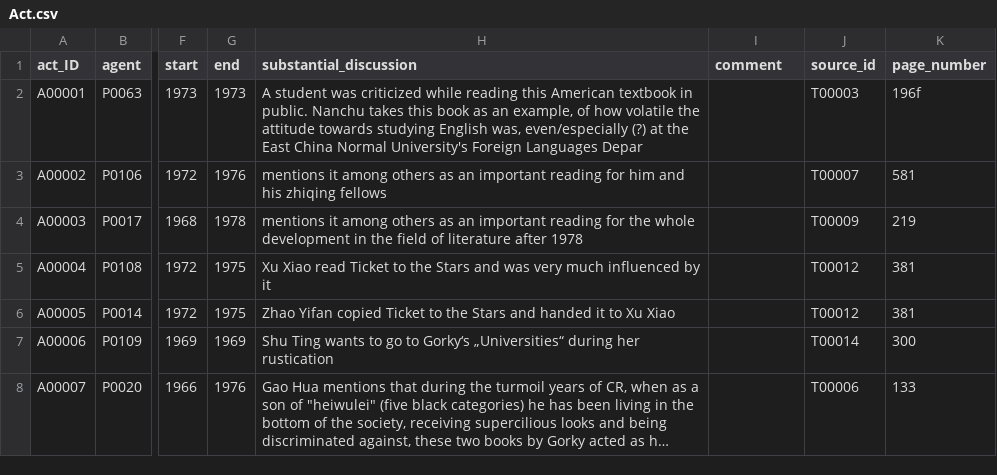
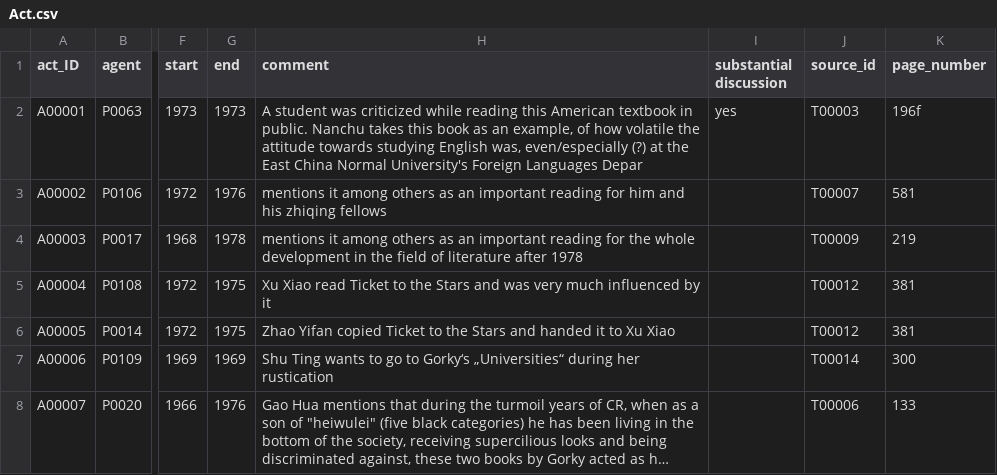
Before and after one commit to readchina/ReadAct, a CSV file: data/Act.csv, drawn as a sheet; only a part is shown, gaps mark what is left out; long unchanged cells end in …; the diff names each change by its address in the sheet, - before the commit and + after, or states it on an @@ line.

```diff
--- a/data/Act.csv
+++ b/data/Act.csv
-H1: substantial_discussion
+H1: comment
-I1: comment
+I1: substantial discussion
-I2 (substantial discussion): (empty)
+I2 (substantial discussion): yes
```
Also changed, not shown: data/ActType.csv, data/Person.csv, 2 other files.
